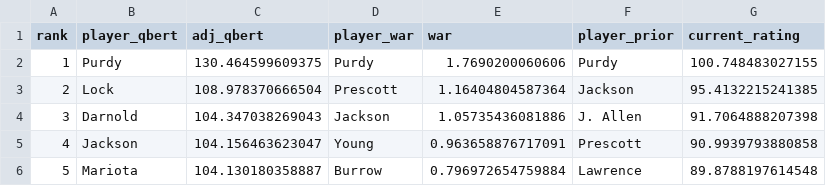
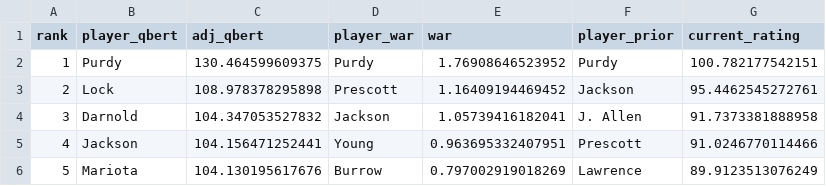
Before and after one commit to Silver-Bulletin/elway-embed-data, a CSV file: data/latest/qbert-leaderboard.csv, drawn as a sheet.

```diff
--- a/data/latest/qbert-leaderboard.csv
+++ b/data/latest/qbert-leaderboard.csv
@@ -1,6 +1,6 @@
 rank,player_qbert,adj_qbert,player_war,war,player_prior,current_rating
-1,Purdy,130.464599609375,Purdy,1.7690200060606,Purdy,100.748483027155
-2,Lock,108.978370666504,Prescott,1.16404804587364,Jackson,95.4132215241385
-3,Darnold,104.347038269043,Jackson,1.05735436081886,J. Allen,91.7064888207398
-4,Jackson,104.156463623047,Young,0.963658876717091,Prescott,90.9939793880858
-5,Mariota,104.130180358887,Burrow,0.796972654759884,Lawrence,89.8788197614548
+1,Purdy,130.464599609375,Purdy,1.76908646523952,Purdy,100.782177542151
+2,Lock,108.978378295898,Prescott,1.16409194469452,Jackson,95.4462545272761
+3,Darnold,104.347053527832,Jackson,1.05739416182041,J. Allen,91.7373381888958
+4,Jackson,104.156471252441,Young,0.963695332407951,Prescott,91.0246770114466
+5,Mariota,104.130195617676,Burrow,0.797002919018269,Lawrence,89.9123513076249
```
Also changed, not shown: data/latest/qbert-career-roster.csv, data/latest/qbert-career.csv, 3 other files.
